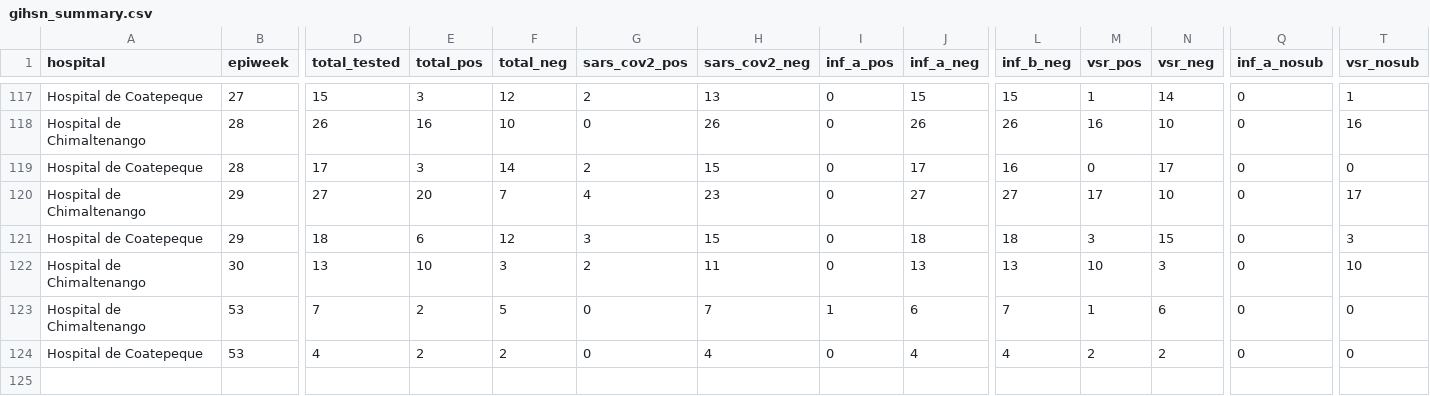
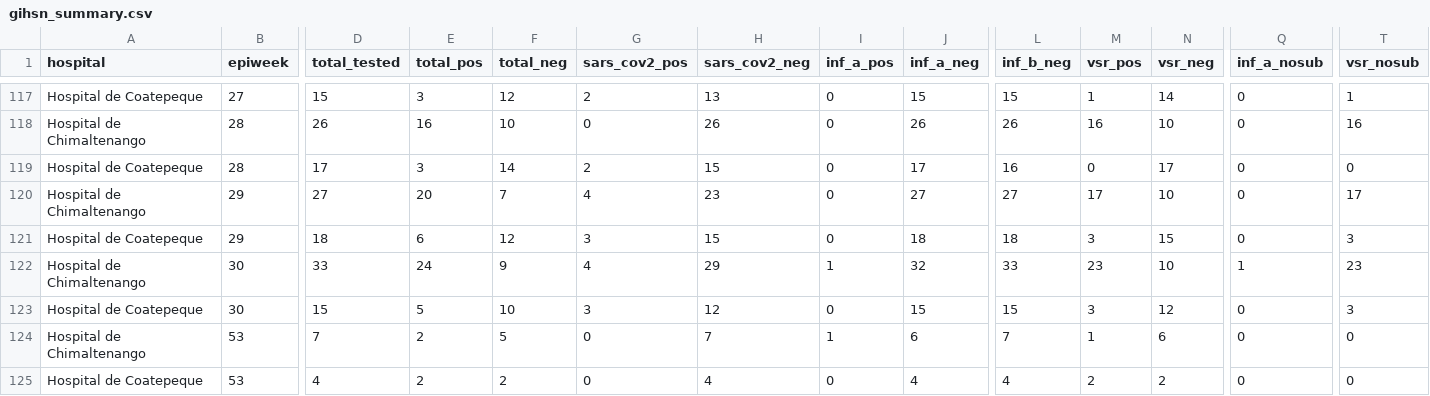
Before and after one commit to funsaludinvestigacion/enfermedades_infecciosas, a CSV file: docs/gihsn_summary.csv, drawn as a sheet; only a part is shown, gaps mark what is left out; rows hold the shown columns only; the diff names each change by its address in the sheet, - before the commit and + after, or states it on an @@ line.

```diff
--- a/docs/gihsn_summary.csv
+++ b/docs/gihsn_summary.csv
-D122 (total_tested): 13
+D122 (total_tested): 33
-E122 (total_pos): 10
+E122 (total_pos): 24
-F122 (total_neg): 3
+F122 (total_neg): 9
-G122 (sars_cov2_pos): 2
+G122 (sars_cov2_pos): 4
-H122 (sars_cov2_neg): 11
+H122 (sars_cov2_neg): 29
-I122 (inf_a_pos): 0
+I122 (inf_a_pos): 1
-J122 (inf_a_neg): 13
+J122 (inf_a_neg): 32
-L122 (inf_b_neg): 13
+L122 (inf_b_neg): 33
-M122 (vsr_pos): 10
+M122 (vsr_pos): 23
-N122 (vsr_neg): 3
+N122 (vsr_neg): 10
-Q122 (inf_a_nosub): 0
+Q122 (inf_a_nosub): 1
-T122 (vsr_nosub): 10
+T122 (vsr_nosub): 23
+row 123: Hospital de Coatepeque | 30 | 15 | 5 | 10 | 3 | 12 | 0 | 15 | 15 | 3 | 12 | 0 | 3
```
Also changed, not shown: docs/vigicasa_summary.csv, docs/vigifinca_summary.csv.
